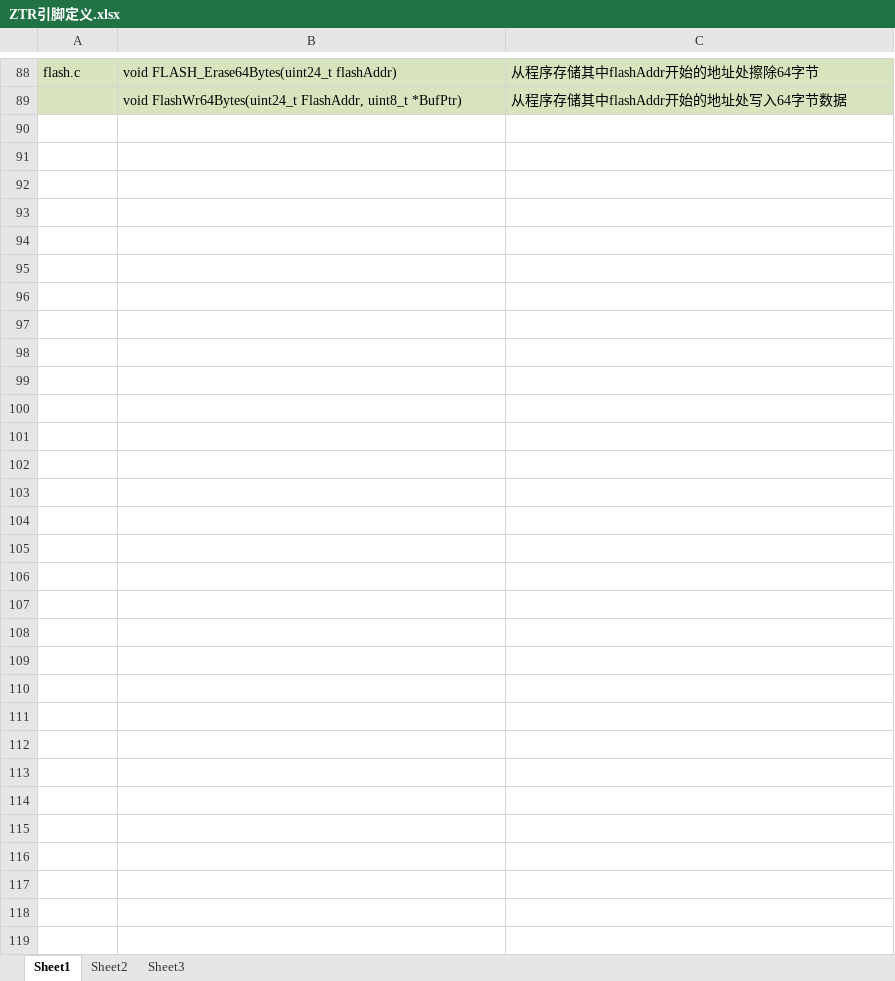
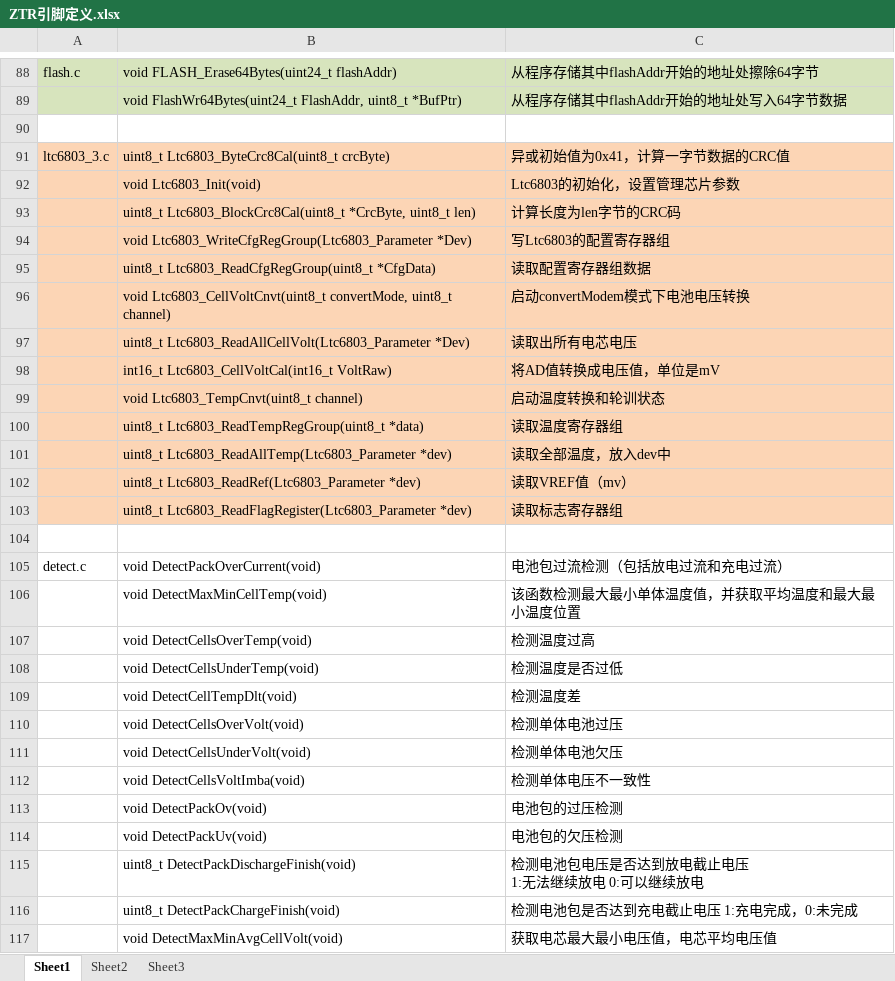
Before and after one commit to zhuyanliang/ZTRPro, an Excel workbook: ZTR引脚定义.xlsx, sheet Sheet1, drawn as a sheet; only a part is shown, gaps mark what is left out; values as stored, in another font and other column widths than the file's, no borders; ↵ is a line break in a cell; the diff names each change by its address in the sheet, - before the commit and + after, or states it on an @@ line.

```diff
--- a/ZTR引脚定义.xlsx (sheet Sheet1)
+++ b/ZTR引脚定义.xlsx (sheet Sheet1)
+row 90: (empty)
+row 91: ltc6803_3.c | uint8_t Ltc6803_ByteCrc8Cal(uint8_t crcByte) | 异或初始值为0x41，计算一字节数据的CRC值
+row 92:  | void Ltc6803_Init(void) | Ltc6803的初始化，设置管理芯片参数
+row 93:  | uint8_t Ltc6803_BlockCrc8Cal(uint8_t *CrcByte, uint8_t len) | 计算长度为len字节的CRC码
+row 94:  | void Ltc6803_WriteCfgRegGroup(Ltc6803_Parameter *Dev) | 写Ltc6803的配置寄存器组
+row 95:  | uint8_t Ltc6803_ReadCfgRegGroup(uint8_t *CfgData) | 读取配置寄存器组数据
+row 96:  | void Ltc6803_CellVoltCnvt(uint8_t convertMode, uint8_t channel) | 启动convertModem模式下电池电压转换
+row 97:  | uint8_t Ltc6803_ReadAllCellVolt(Ltc6803_Parameter *Dev) | 读取出所有电芯电压
+row 98:  | int16_t Ltc6803_CellVoltCal(int16_t VoltRaw) | 将AD值转换成电压值，单位是mV
+row 99:  | void Ltc6803_TempCnvt(uint8_t channel) | 启动温度转换和轮训状态
+row 100:  | uint8_t Ltc6803_ReadTempRegGroup(uint8_t *data) | 读取温度寄存器组
+row 101:  | uint8_t Ltc6803_ReadAllTemp(Ltc6803_Parameter *dev) | 读取全部温度，放入dev中
+row 102:  | uint8_t Ltc6803_ReadRef(Ltc6803_Parameter *dev) | 读取VREF值（mv）
+row 103:  | uint8_t Ltc6803_ReadFlagRegister(Ltc6803_Parameter *dev) | 读取标志寄存器组
+row 104: (empty)
+row 105: detect.c | void DetectPackOverCurrent(void) | 电池包过流检测（包括放电过流和充电过流）
+row 106:  | void DetectMaxMinCellTemp(void) | 该函数检测最大最小单体温度值，并获取平均温度和最大最小温度位置
+row 107:  | void DetectCellsOverTemp(void) | 检测温度过高
+row 108:  | void DetectCellsUnderTemp(void) | 检测温度是否过低
+row 109:  | void DetectCellTempDlt(void) | 检测温度差
+row 110:  | void DetectCellsOverVolt(void) | 检测单体电池过压
+row 111:  | void DetectCellsUnderVolt(void) | 检测单体电池欠压
+row 112:  | void DetectCellsVoltImba(void) | 检测单体电压不一致性
+row 113:  | void DetectPackOv(void) | 电池包的过压检测
+row 114:  | void DetectPackUv(void) | 电池包的欠压检测
+row 115:  | uint8_t DetectPackDischargeFinish(void) | 检测电池包电压是否达到放电截止电压 ↵ 1:无法继续放电 0:可以继续放电
+row 116:  | uint8_t DetectPackChargeFinish(void) | 检测电池包是否达到充电截止电压 1:充电完成，0:未完成
+row 117:  | void DetectMaxMinAvgCellVolt(void) | 获取电芯最大最小电压值，电芯平均电压值
```
Also changed, not shown: 3 other files.
